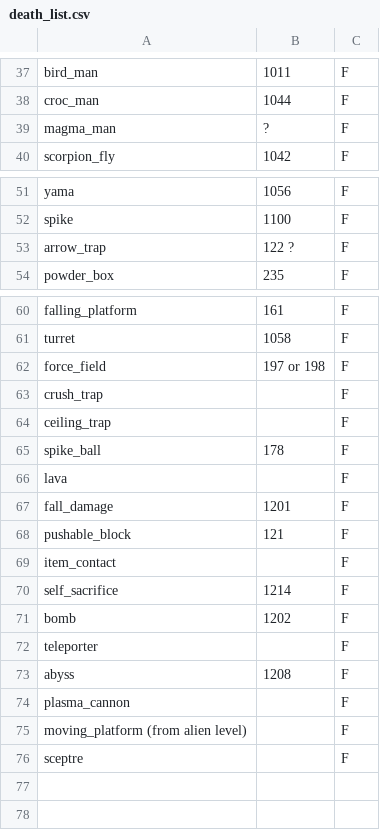
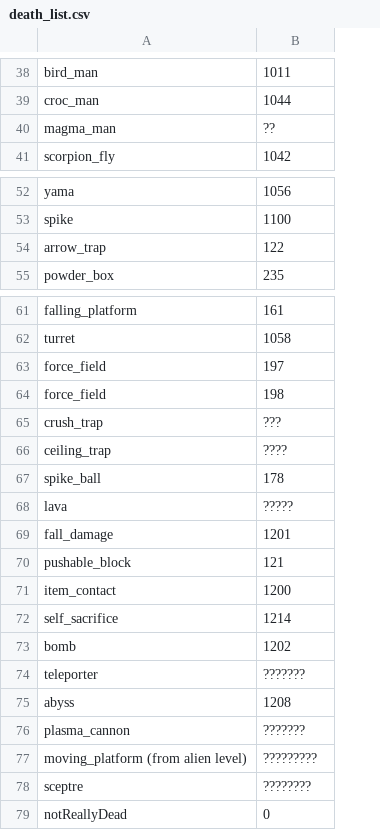
Before and after one commit to daveknippers/KaliRoulette, a CSV file: i_hate_snakes/death_list.csv, drawn as a sheet; only a part is shown, gaps mark what is left out; removed rows and columns are numbered as before the commit, all else as after; the diff covers the shown part only; the diff names each change by its address in the sheet, - before the commit and + after, or states it on an @@ line.

```diff
--- a/i_hate_snakes/death_list.csv
+++ b/i_hate_snakes/death_list.csv
-column C, rows 37-40: all F; rows 51-54: all F; rows 60-76: all F
-B40: ?
+B40: ??
-B54: 122 ?
+B54: 122
-B63: 197 or 198
+B63: 197
+row 64: force_field | 198
-B65: (empty)
+B65: ???
-B66: (empty)
+B66: ????
-B68: (empty)
+B68: ?????
-B71: (empty)
+B71: 1200
-B74: (empty)
+B74: ???????
-B76: (empty)
+B76: ???????
-B77: (empty)
+B77: ?????????
-B78: (empty)
+B78: ????????
+row 79: notReallyDead | 0
```
Also changed, not shown: 1 added row and 2 edited cells elsewhere in this file, 4 other files.
